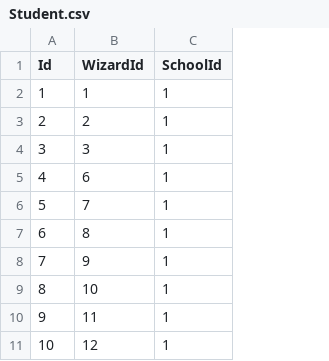
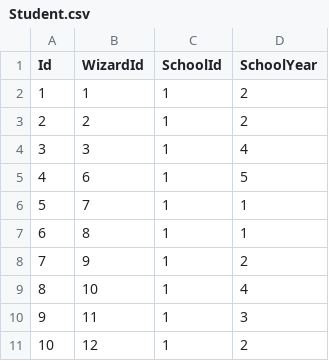
Before and after one commit to tiagosora/WS_Proj2, a CSV file: data/original_db/Student.csv, drawn as a sheet; only a part is shown; the diff names each change by its address in the sheet, - before the commit and + after, or states it on an @@ line.

```diff
--- a/data/original_db/Student.csv
+++ b/data/original_db/Student.csv
+column D (SchoolYear), rows 2-11: 2 | 2 | 4 | 5 | 1 | 1 | 2 | 4 | 3 | 2
```
Also changed, not shown: data/original_db/Courses.csv, data/original_db/House.csv, 7 other files.
